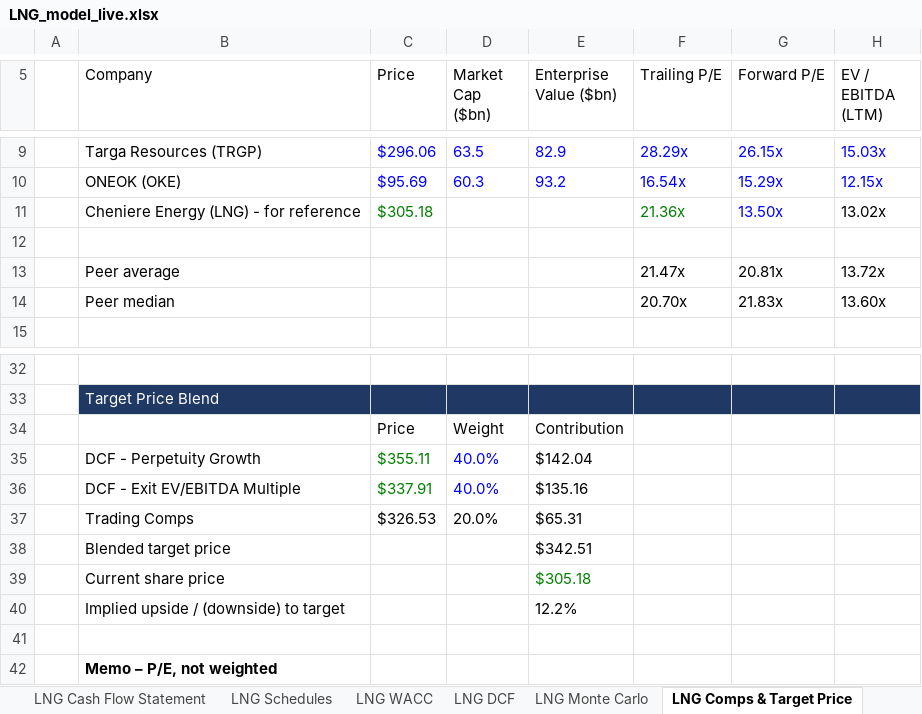
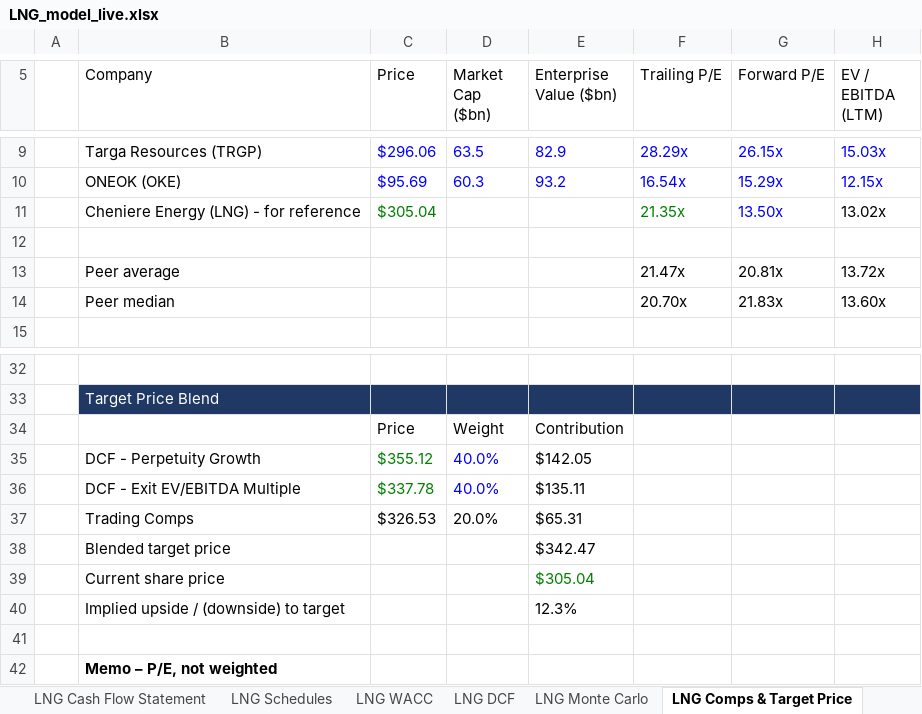
Before and after one commit to Jash-financebro/equity-coverage, an Excel workbook: site/downloads/LNG_model_live.xlsx, sheet LNG Comps & Target Price, drawn as a sheet; only a part is shown, gaps mark what is left out; values as stored, in another font and other column widths than the file's, no borders; the diff names each change by its address in the sheet, - before the commit and + after, or states it on an @@ line.

```diff
--- a/site/downloads/LNG_model_live.xlsx (sheet LNG Comps & Target Price)
+++ b/site/downloads/LNG_model_live.xlsx (sheet LNG Comps & Target Price)
-C11 (Price): $305.18
+C11 (Price): $305.04
-F11 (Trailing P/E): 21.36x
+F11 (Trailing P/E): 21.35x
-C35 (Price): $355.11
+C35 (Price): $355.12
-E35 (Enterprise Value ($bn)): $142.04
+E35 (Enterprise Value ($bn)): $142.05
-C36 (Price): $337.91
+C36 (Price): $337.78
-E36 (Enterprise Value ($bn)): $135.16
+E36 (Enterprise Value ($bn)): $135.11
-E38 (Enterprise Value ($bn)): $342.51
+E38 (Enterprise Value ($bn)): $342.47
-E39 (Enterprise Value ($bn)): $305.18
+E39 (Enterprise Value ($bn)): $305.04
-E40 (Enterprise Value ($bn)): 12.2%
+E40 (Enterprise Value ($bn)): 12.3%
```
Also changed, not shown: sheet LNG DCF, sheet LNG Schedules, sheet LNG Cover, sheet LNG Balance Sheet, sheet LNG WACC, sheet Live_Data, 3 more sheets, 9 other files.
